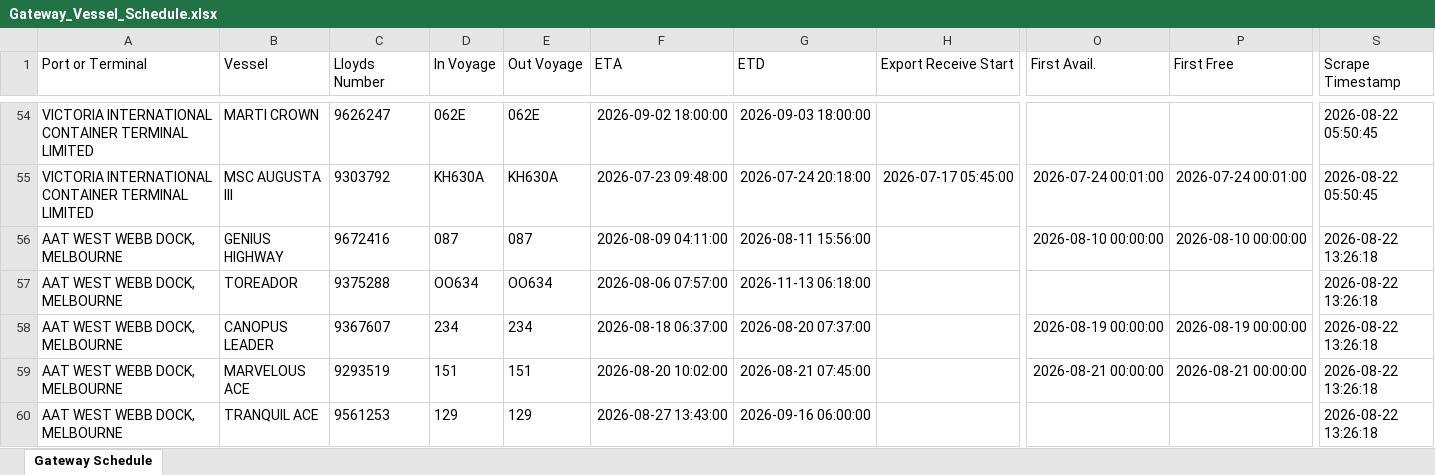
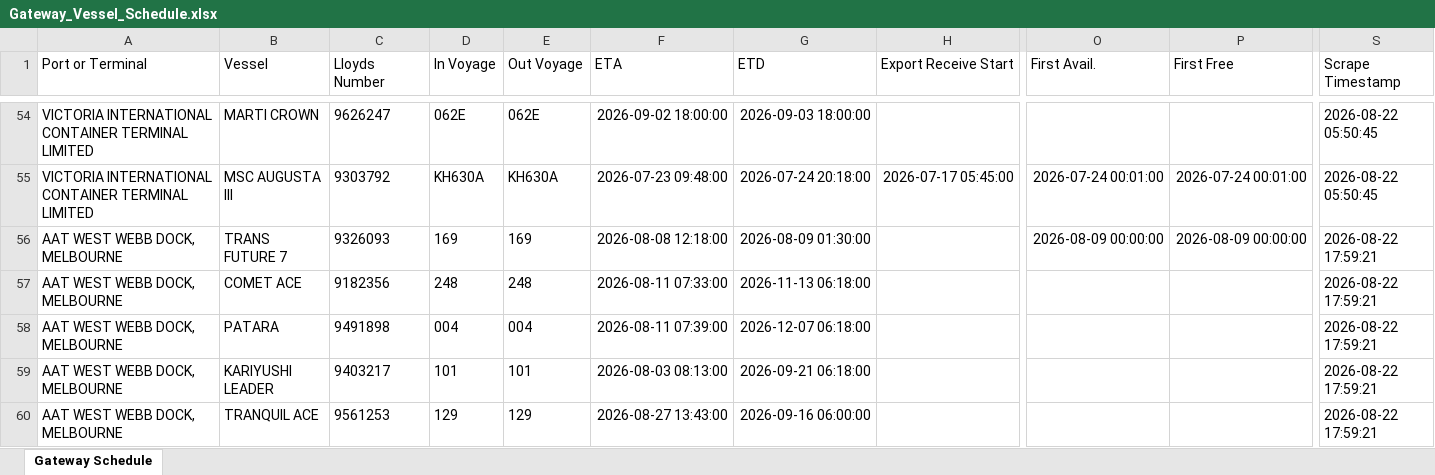
Before and after one commit to leedebonotollgroup-alt/gateway-vessel-scraper, an Excel workbook: Gateway_Vessel_Schedule.xlsx, sheet Gateway Schedule, drawn as a sheet; only a part is shown, gaps mark what is left out; values as stored, in another font and other column widths than the file's, no borders; table styles not drawn; the diff covers the shown part only; the diff names each change by its address in the sheet, - before the commit and + after, or states it on an @@ line.

```diff
--- a/Gateway_Vessel_Schedule.xlsx (sheet Gateway Schedule)
+++ b/Gateway_Vessel_Schedule.xlsx (sheet Gateway Schedule)
-B56 (Vessel): GENIUS HIGHWAY
+B56 (Vessel): TRANS FUTURE 7
-C56 (Lloyds Number): 9672416
+C56 (Lloyds Number): 9326093
-D56 (In Voyage): 087
+D56 (In Voyage): 169
-E56 (Out Voyage): 087
+E56 (Out Voyage): 169
-F56 (ETA): 2026-08-09 04:11:00
+F56 (ETA): 2026-08-08 12:18:00
-G56 (ETD): 2026-08-11 15:56:00
+G56 (ETD): 2026-08-09 01:30:00
-O56 (First Avail.): 2026-08-10 00:00:00
+O56 (First Avail.): 2026-08-09 00:00:00
-P56 (First Free): 2026-08-10 00:00:00
+P56 (First Free): 2026-08-09 00:00:00
-S56:S60 (Scrape Timestamp): 2026-08-22 13:26:18
+S56:S60 (Scrape Timestamp): 2026-08-22 17:59:21
-B57 (Vessel): TOREADOR
+B57 (Vessel): COMET ACE
-C57 (Lloyds Number): 9375288
+C57 (Lloyds Number): 9182356
-D57 (In Voyage): OO634
+D57 (In Voyage): 248
-E57 (Out Voyage): OO634
+E57 (Out Voyage): 248
-F57 (ETA): 2026-08-06 07:57:00
+F57 (ETA): 2026-08-11 07:33:00
-B58 (Vessel): CANOPUS LEADER
+B58 (Vessel): PATARA
-C58 (Lloyds Number): 9367607
+C58 (Lloyds Number): 9491898
-D58 (In Voyage): 234
+D58 (In Voyage): 004
-E58 (Out Voyage): 234
+E58 (Out Voyage): 004
-F58 (ETA): 2026-08-18 06:37:00
+F58 (ETA): 2026-08-11 07:39:00
-G58 (ETD): 2026-08-20 07:37:00
+G58 (ETD): 2026-12-07 06:18:00
-O58 (First Avail.): 2026-08-19 00:00:00
+O58 (First Avail.): (empty)
-P58 (First Free): 2026-08-19 00:00:00
+P58 (First Free): (empty)
-B59 (Vessel): MARVELOUS ACE
+B59 (Vessel): KARIYUSHI LEADER
-C59 (Lloyds Number): 9293519
+C59 (Lloyds Number): 9403217
-D59 (In Voyage): 151
+D59 (In Voyage): 101
-E59 (Out Voyage): 151
+E59 (Out Voyage): 101
-F59 (ETA): 2026-08-20 10:02:00
+F59 (ETA): 2026-08-03 08:13:00
-G59 (ETD): 2026-08-21 07:45:00
+G59 (ETD): 2026-09-21 06:18:00
-O59 (First Avail.): 2026-08-21 00:00:00
+O59 (First Avail.): (empty)
-P59 (First Free): 2026-08-21 00:00:00
+P59 (First Free): (empty)
```
Also changed, not shown: 604 edited cells elsewhere in this sheet, 1 other file.
